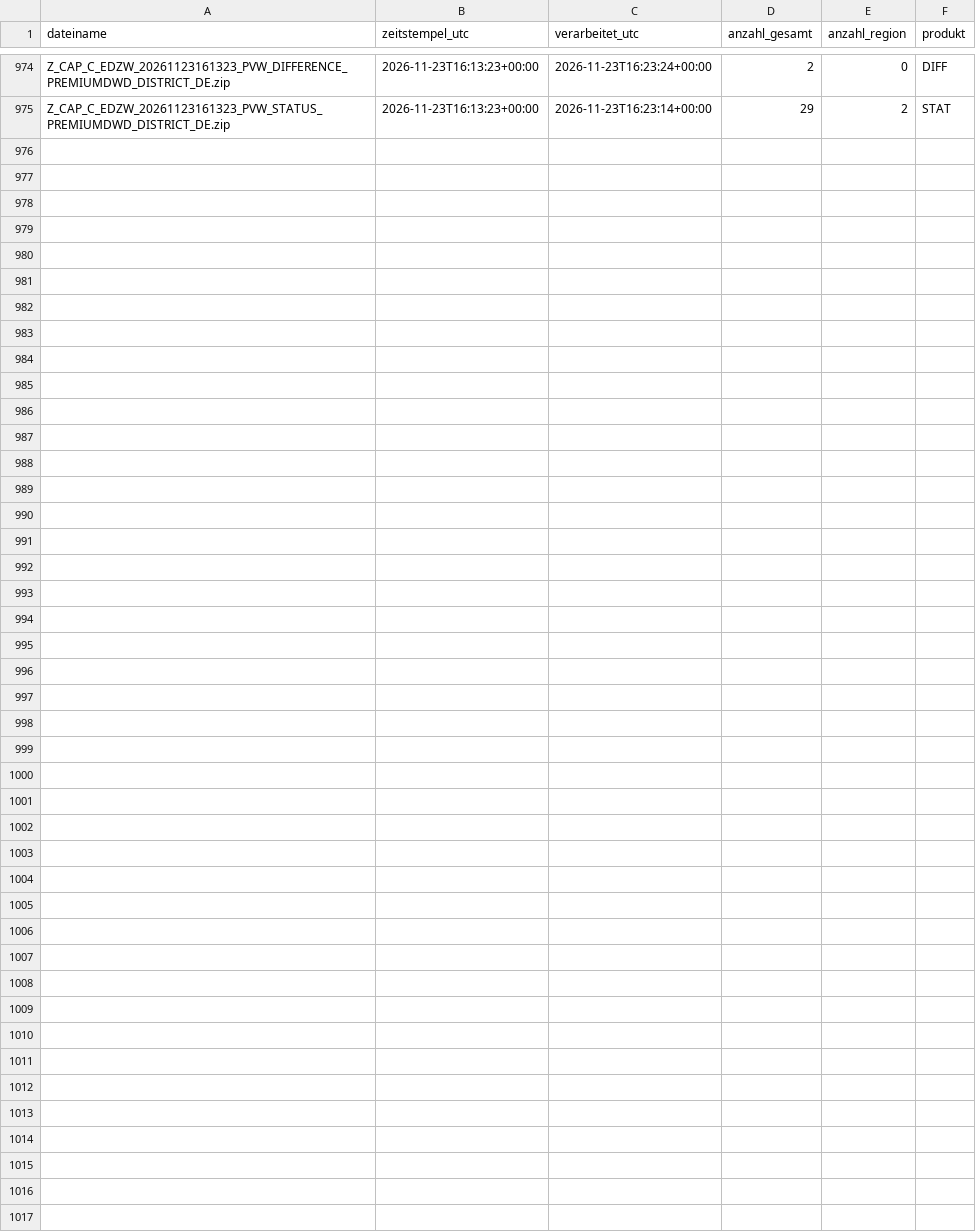
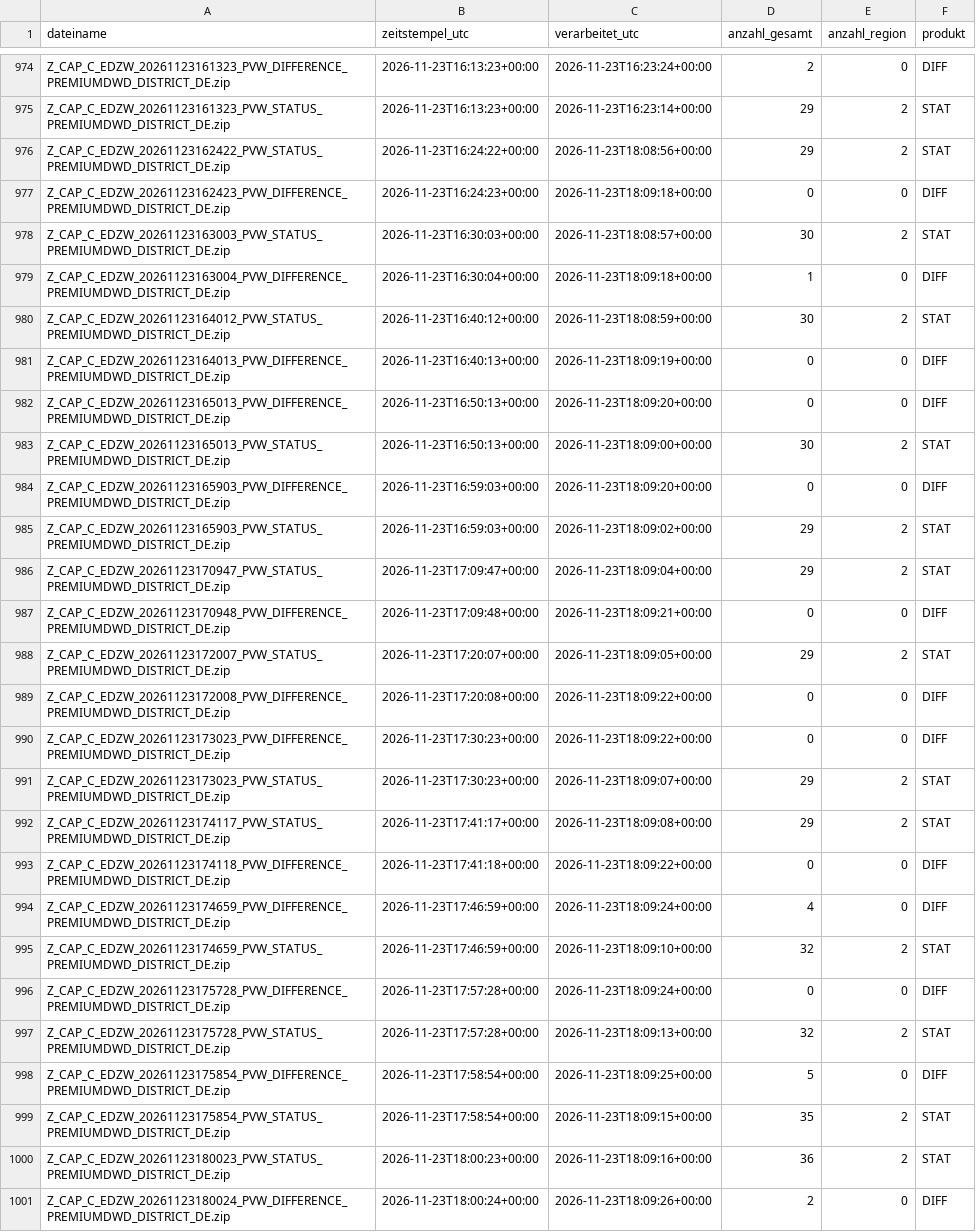
Before and after one commit to gkvkr9m6jt-ctrl/dwd-warnarchiv, a CSV file: export_snapshots.csv, drawn as a sheet; only a part is shown, gaps mark what is left out; the diff names each change by its address in the sheet, - before the commit and + after, or states it on an @@ line.

```diff
--- a/export_snapshots.csv
+++ b/export_snapshots.csv
+row 976: Z_CAP_C_EDZW_20261123162422_PVW_STATUS_PREMIUMDWD_DISTRICT_DE.zip | 2026-11-23T16:24:22+00:00 | 2026-11-23T18:08:56+00:00 | 29 | 2 | STAT
+row 977: Z_CAP_C_EDZW_20261123162423_PVW_DIFFERENCE_PREMIUMDWD_DISTRICT_DE.zip | 2026-11-23T16:24:23+00:00 | 2026-11-23T18:09:18+00:00 | 0 | 0 | DIFF
+row 978: Z_CAP_C_EDZW_20261123163003_PVW_STATUS_PREMIUMDWD_DISTRICT_DE.zip | 2026-11-23T16:30:03+00:00 | 2026-11-23T18:08:57+00:00 | 30 | 2 | STAT
+row 979: Z_CAP_C_EDZW_20261123163004_PVW_DIFFERENCE_PREMIUMDWD_DISTRICT_DE.zip | 2026-11-23T16:30:04+00:00 | 2026-11-23T18:09:18+00:00 | 1 | 0 | DIFF
+row 980: Z_CAP_C_EDZW_20261123164012_PVW_STATUS_PREMIUMDWD_DISTRICT_DE.zip | 2026-11-23T16:40:12+00:00 | 2026-11-23T18:08:59+00:00 | 30 | 2 | STAT
+row 981: Z_CAP_C_EDZW_20261123164013_PVW_DIFFERENCE_PREMIUMDWD_DISTRICT_DE.zip | 2026-11-23T16:40:13+00:00 | 2026-11-23T18:09:19+00:00 | 0 | 0 | DIFF
+row 982: Z_CAP_C_EDZW_20261123165013_PVW_DIFFERENCE_PREMIUMDWD_DISTRICT_DE.zip | 2026-11-23T16:50:13+00:00 | 2026-11-23T18:09:20+00:00 | 0 | 0 | DIFF
+row 983: Z_CAP_C_EDZW_20261123165013_PVW_STATUS_PREMIUMDWD_DISTRICT_DE.zip | 2026-11-23T16:50:13+00:00 | 2026-11-23T18:09:00+00:00 | 30 | 2 | STAT
+row 984: Z_CAP_C_EDZW_20261123165903_PVW_DIFFERENCE_PREMIUMDWD_DISTRICT_DE.zip | 2026-11-23T16:59:03+00:00 | 2026-11-23T18:09:20+00:00 | 0 | 0 | DIFF
+row 985: Z_CAP_C_EDZW_20261123165903_PVW_STATUS_PREMIUMDWD_DISTRICT_DE.zip | 2026-11-23T16:59:03+00:00 | 2026-11-23T18:09:02+00:00 | 29 | 2 | STAT
+row 986: Z_CAP_C_EDZW_20261123170947_PVW_STATUS_PREMIUMDWD_DISTRICT_DE.zip | 2026-11-23T17:09:47+00:00 | 2026-11-23T18:09:04+00:00 | 29 | 2 | STAT
+row 987: Z_CAP_C_EDZW_20261123170948_PVW_DIFFERENCE_PREMIUMDWD_DISTRICT_DE.zip | 2026-11-23T17:09:48+00:00 | 2026-11-23T18:09:21+00:00 | 0 | 0 | DIFF
+row 988: Z_CAP_C_EDZW_20261123172007_PVW_STATUS_PREMIUMDWD_DISTRICT_DE.zip | 2026-11-23T17:20:07+00:00 | 2026-11-23T18:09:05+00:00 | 29 | 2 | STAT
+row 989: Z_CAP_C_EDZW_20261123172008_PVW_DIFFERENCE_PREMIUMDWD_DISTRICT_DE.zip | 2026-11-23T17:20:08+00:00 | 2026-11-23T18:09:22+00:00 | 0 | 0 | DIFF
+row 990: Z_CAP_C_EDZW_20261123173023_PVW_DIFFERENCE_PREMIUMDWD_DISTRICT_DE.zip | 2026-11-23T17:30:23+00:00 | 2026-11-23T18:09:22+00:00 | 0 | 0 | DIFF
+row 991: Z_CAP_C_EDZW_20261123173023_PVW_STATUS_PREMIUMDWD_DISTRICT_DE.zip | 2026-11-23T17:30:23+00:00 | 2026-11-23T18:09:07+00:00 | 29 | 2 | STAT
+row 992: Z_CAP_C_EDZW_20261123174117_PVW_STATUS_PREMIUMDWD_DISTRICT_DE.zip | 2026-11-23T17:41:17+00:00 | 2026-11-23T18:09:08+00:00 | 29 | 2 | STAT
+row 993: Z_CAP_C_EDZW_20261123174118_PVW_DIFFERENCE_PREMIUMDWD_DISTRICT_DE.zip | 2026-11-23T17:41:18+00:00 | 2026-11-23T18:09:22+00:00 | 0 | 0 | DIFF
+row 994: Z_CAP_C_EDZW_20261123174659_PVW_DIFFERENCE_PREMIUMDWD_DISTRICT_DE.zip | 2026-11-23T17:46:59+00:00 | 2026-11-23T18:09:24+00:00 | 4 | 0 | DIFF
+row 995: Z_CAP_C_EDZW_20261123174659_PVW_STATUS_PREMIUMDWD_DISTRICT_DE.zip | 2026-11-23T17:46:59+00:00 | 2026-11-23T18:09:10+00:00 | 32 | 2 | STAT
+row 996: Z_CAP_C_EDZW_20261123175728_PVW_DIFFERENCE_PREMIUMDWD_DISTRICT_DE.zip | 2026-11-23T17:57:28+00:00 | 2026-11-23T18:09:24+00:00 | 0 | 0 | DIFF
+row 997: Z_CAP_C_EDZW_20261123175728_PVW_STATUS_PREMIUMDWD_DISTRICT_DE.zip | 2026-11-23T17:57:28+00:00 | 2026-11-23T18:09:13+00:00 | 32 | 2 | STAT
+row 998: Z_CAP_C_EDZW_20261123175854_PVW_DIFFERENCE_PREMIUMDWD_DISTRICT_DE.zip | 2026-11-23T17:58:54+00:00 | 2026-11-23T18:09:25+00:00 | 5 | 0 | DIFF
+row 999: Z_CAP_C_EDZW_20261123175854_PVW_STATUS_PREMIUMDWD_DISTRICT_DE.zip | 2026-11-23T17:58:54+00:00 | 2026-11-23T18:09:15+00:00 | 35 | 2 | STAT
+row 1000: Z_CAP_C_EDZW_20261123180023_PVW_STATUS_PREMIUMDWD_DISTRICT_DE.zip | 2026-11-23T18:00:23+00:00 | 2026-11-23T18:09:16+00:00 | 36 | 2 | STAT
+row 1001: Z_CAP_C_EDZW_20261123180024_PVW_DIFFERENCE_PREMIUMDWD_DISTRICT_DE.zip | 2026-11-23T18:00:24+00:00 | 2026-11-23T18:09:26+00:00 | 2 | 0 | DIFF
```
Also changed, not shown: export_warnungen_gebiete.csv, 1 other file.
